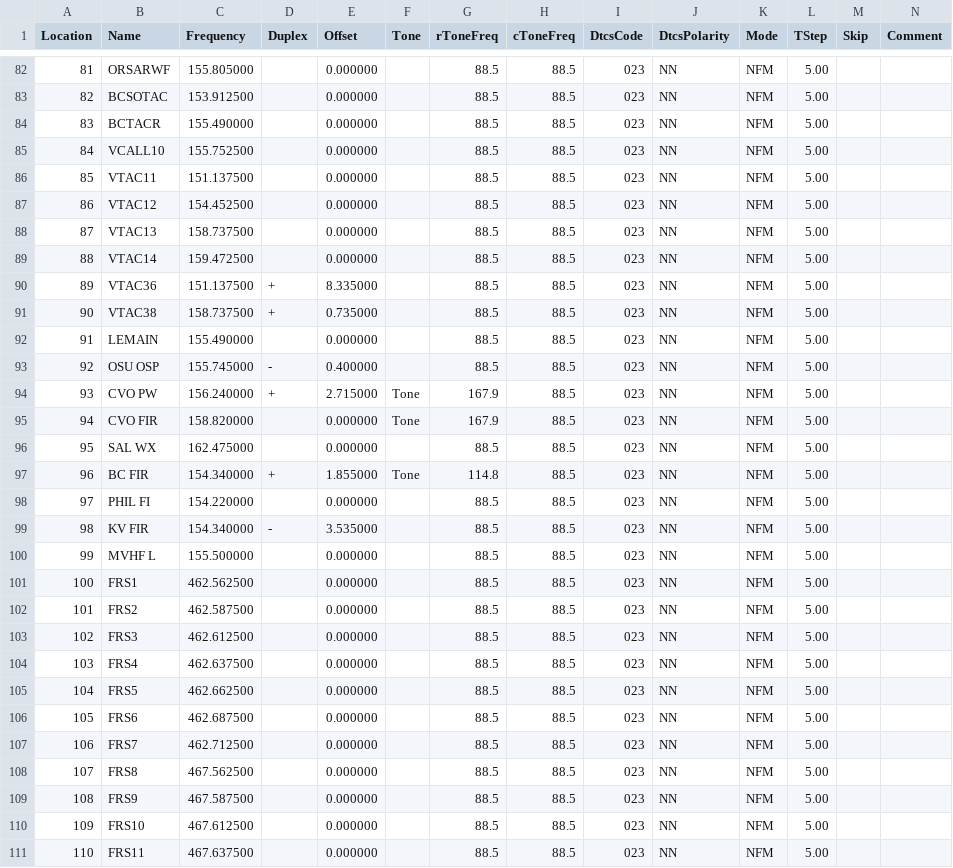
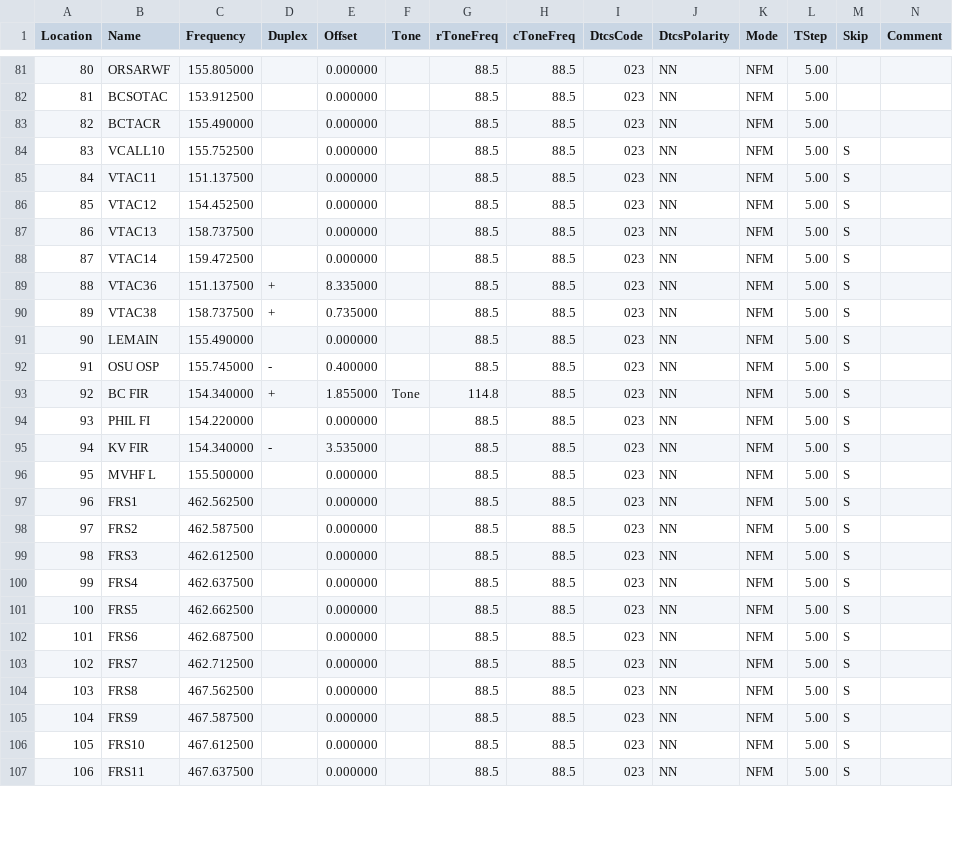
Before and after one commit to Odysimus/configs-and-templates, a CSV file: radio_memories/uv-5r.csv, drawn as a sheet; only a part is shown, gaps mark what is left out; removed rows and columns are numbered as before the commit, all else as after; rows hold the shown columns only; the diff covers the shown part only; the diff names each change by its address in the sheet, - before the commit and + after, or states it on an @@ line.

Commit message:
radio
Updated the PRA list to include the new Salem machine. Also had several
memories set to skip on scan.

```diff
--- a/radio_memories/uv-5r.csv
+++ b/radio_memories/uv-5r.csv
@@ column A (Location) renumbered from row 52 down @@
-M84:M92 (Skip): (empty)
+M84:M92 (Skip): S
-row 94: 93 | CVO PW | 156.240000 | + | 2.715000 | Tone | 167.9 | 88.5 | 023 | NN | NFM | 5.00
-row 95: 94 | CVO FIR | 158.820000 |  | 0.000000 | Tone | 167.9 | 88.5 | 023 | NN | NFM | 5.00
-row 96: 95 | SAL WX | 162.475000 |  | 0.000000 |  | 88.5 | 88.5 | 023 | NN | NFM | 5.00
-M93:M107 (Skip): (empty)
+M93:M107 (Skip): S
```
Also changed, not shown: 1 removed row, 1 moved row and 45 edited cells elsewhere in this file, radio_memories/d700.csv.
